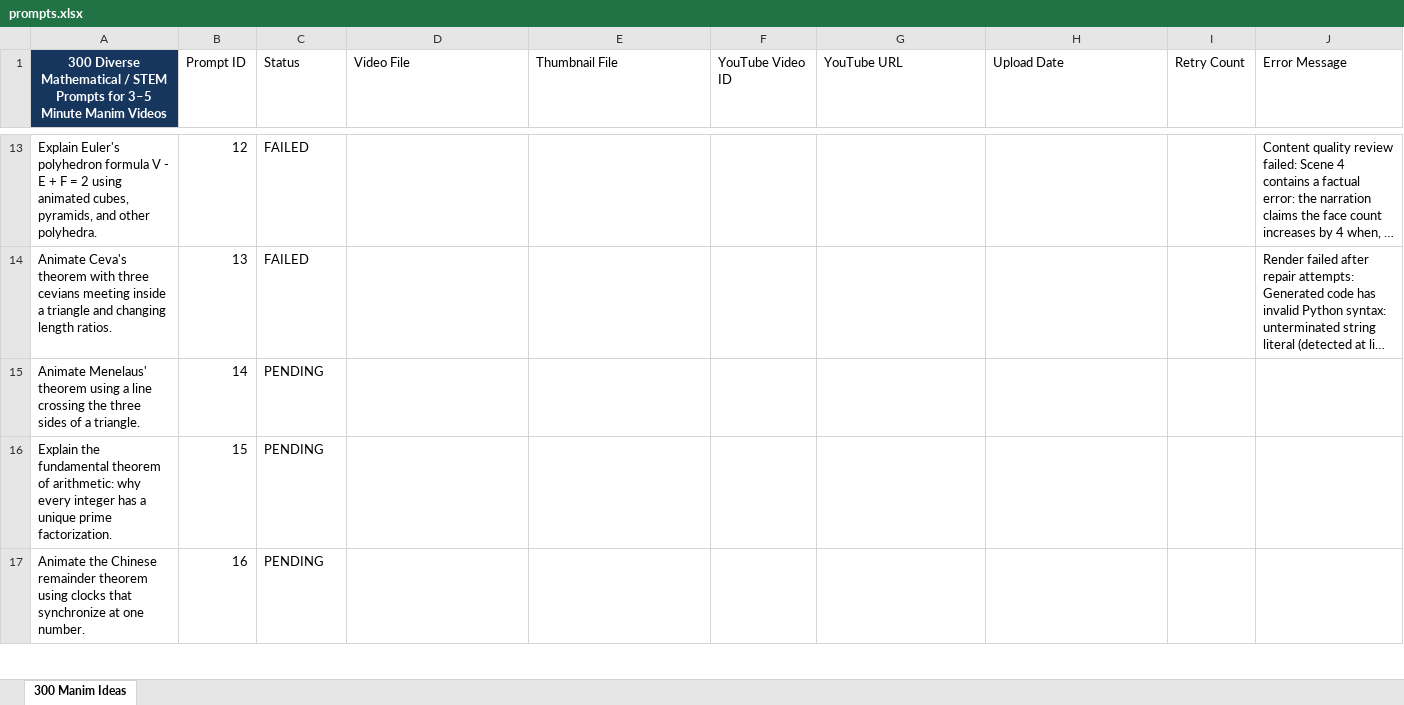
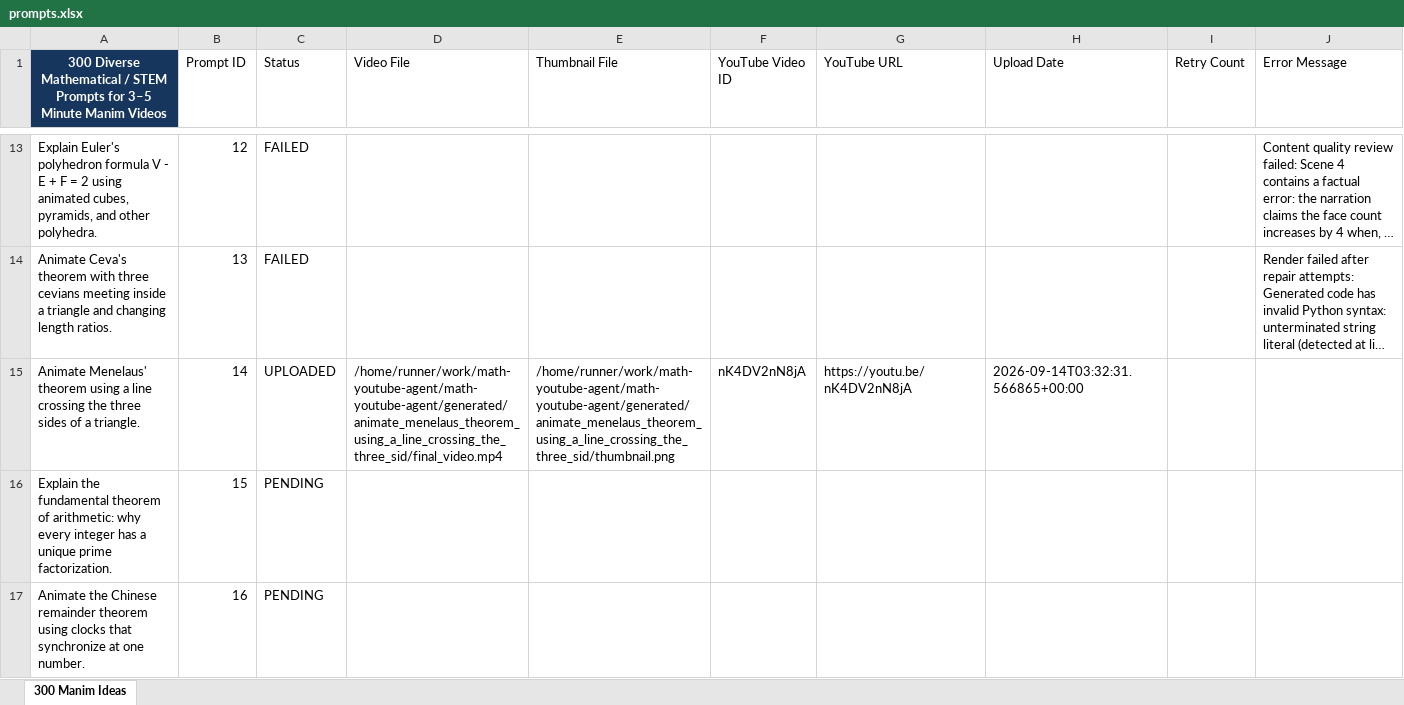
Before and after one commit to rushabhkulkarni22/math-youtube-agent, an Excel workbook: input/prompts.xlsx, sheet 300 Manim Ideas, drawn as a sheet; only a part is shown, gaps mark what is left out; long unchanged cells end in …; values as stored, in another font and other column widths than the file's, no borders; table styles not drawn; the diff names each change by its address in the sheet, - before the commit and + after, or states it on an @@ line.

Commit message:
chore: save automated video progress

```diff
--- a/input/prompts.xlsx (sheet 300 Manim Ideas)
+++ b/input/prompts.xlsx (sheet 300 Manim Ideas)
-C15 (Status): PENDING
+C15 (Status): UPLOADED
-D15 (Video File): (empty)
+D15 (Video File): /home/runner/work/math-youtube-agent/math-youtube-agent/generated/animate_menelaus_theorem_using_a_line_crossing_the_three_sid/final_video.mp4
-E15 (Thumbnail File): (empty)
+E15 (Thumbnail File): /home/runner/work/math-youtube-agent/math-youtube-agent/generated/animate_menelaus_theorem_using_a_line_crossing_the_three_sid/thumbnail.png
-F15 (YouTube Video ID): (empty)
+F15 (YouTube Video ID): nK4DV2nN8jA
-G15 (YouTube URL): (empty)
+G15 (YouTube URL): https://youtu.be/nK4DV2nN8jA
-H15 (Upload Date): (empty)
+H15 (Upload Date): 2026-09-14T03:32:31.566865+00:00
```
Also changed, not shown: 1 other file.
